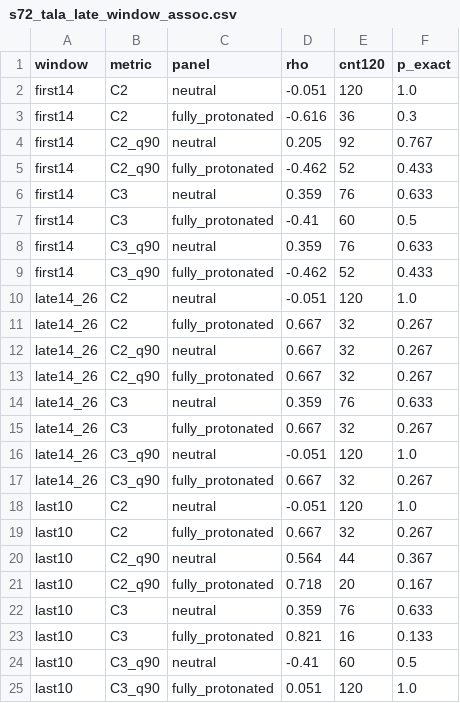
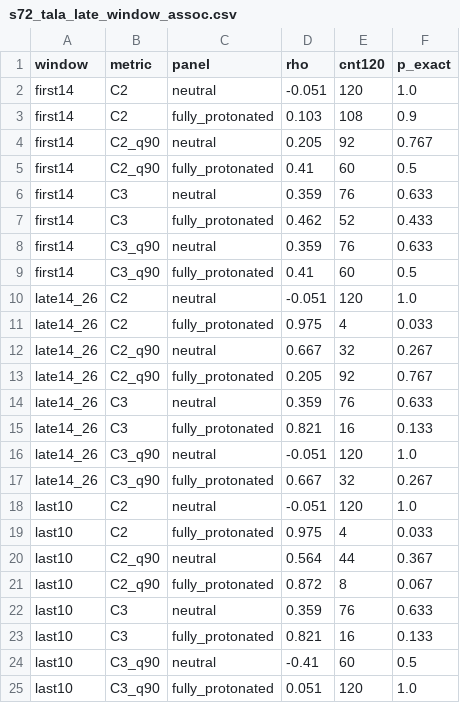
Before and after one commit to tjogzt/PARPi-GaMD, a CSV file: data/analysis/r6/s72_tala_late_window_assoc.csv, drawn as a sheet.

```diff
--- a/data/analysis/r6/s72_tala_late_window_assoc.csv
+++ b/data/analysis/r6/s72_tala_late_window_assoc.csv
@@ -2,15 +2,15 @@ window,metric,panel,rho,cnt120,p_exact
 first14,C2,neutral,-0.051,120,1.0
-first14,C2,fully_protonated,-0.616,36,0.3
+first14,C2,fully_protonated,0.103,108,0.9
 first14,C2_q90,neutral,0.205,92,0.767
-first14,C2_q90,fully_protonated,-0.462,52,0.433
+first14,C2_q90,fully_protonated,0.41,60,0.5
 first14,C3,neutral,0.359,76,0.633
-first14,C3,fully_protonated,-0.41,60,0.5
+first14,C3,fully_protonated,0.462,52,0.433
 first14,C3_q90,neutral,0.359,76,0.633
-first14,C3_q90,fully_protonated,-0.462,52,0.433
+first14,C3_q90,fully_protonated,0.41,60,0.5
 late14_26,C2,neutral,-0.051,120,1.0
-late14_26,C2,fully_protonated,0.667,32,0.267
+late14_26,C2,fully_protonated,0.975,4,0.033
 late14_26,C2_q90,neutral,0.667,32,0.267
-late14_26,C2_q90,fully_protonated,0.667,32,0.267
+late14_26,C2_q90,fully_protonated,0.205,92,0.767
 late14_26,C3,neutral,0.359,76,0.633
-late14_26,C3,fully_protonated,0.667,32,0.267
+late14_26,C3,fully_protonated,0.821,16,0.133
 late14_26,C3_q90,neutral,-0.051,120,1.0
@@ -18,5 +18,5 @@ late14_26,C3_q90,fully_protonated,0.667,32,0.267
 last10,C2,neutral,-0.051,120,1.0
-last10,C2,fully_protonated,0.667,32,0.267
+last10,C2,fully_protonated,0.975,4,0.033
 last10,C2_q90,neutral,0.564,44,0.367
-last10,C2_q90,fully_protonated,0.718,20,0.167
+last10,C2_q90,fully_protonated,0.872,8,0.067
 last10,C3,neutral,0.359,76,0.633
```
Also changed, not shown: data/analysis/r6/s58_bootstrap_summary.csv, data/analysis/r6/s62_harmonized_association.csv, 35 other files.
